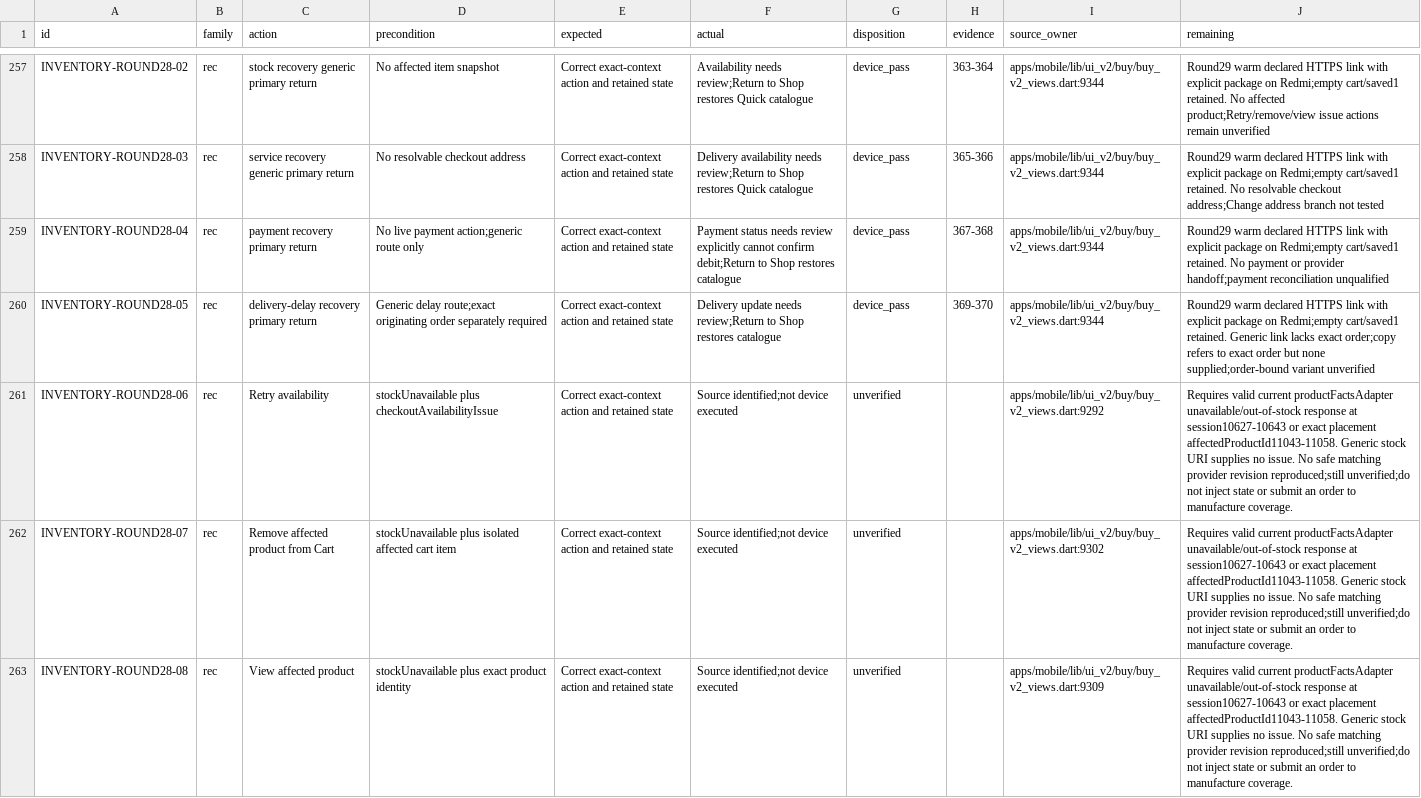
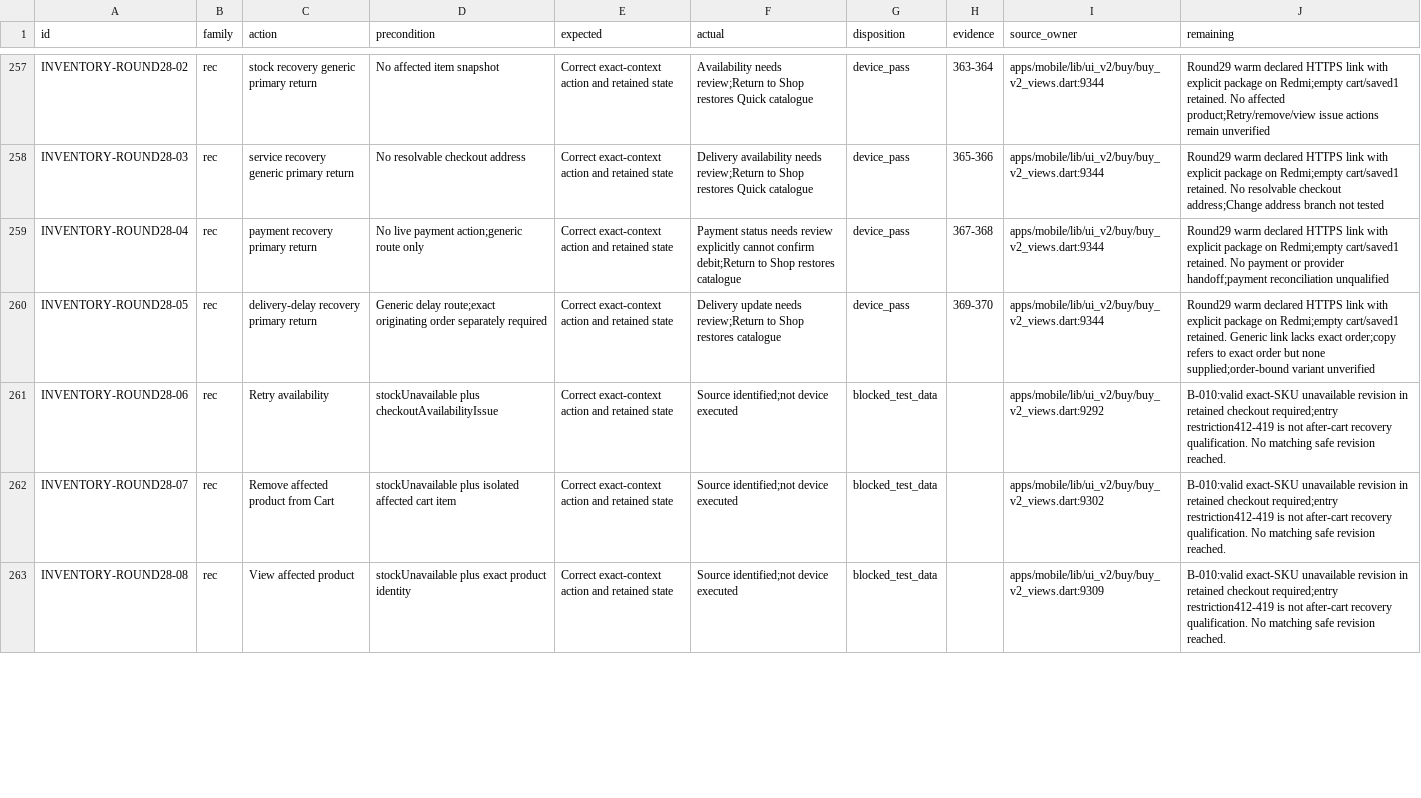
Before and after one commit to Supermanditech/MOOLSOCIAL-PRODUCTION, a CSV file: docs/quality/cursor-redmi-v6-audit-20260913/JOURNEYS.csv, drawn as a sheet; only a part is shown, gaps mark what is left out; the diff covers the shown part only.

Commit message:
ui(redmi-v6-audit-20260913): reconcile conditional recovery coverage

```diff
--- a/docs/quality/cursor-redmi-v6-audit-20260913/JOURNEYS.csv
+++ b/docs/quality/cursor-redmi-v6-audit-20260913/JOURNEYS.csv
@@ -260,4 +260,4 @@ INVENTORY-ROUND28-04,rec,payment recovery primary return,No live payment action;
 INVENTORY-ROUND28-05,rec,delivery-delay recovery primary return,Generic delay route;exact originating order separately required,Correct exact-context action and retained state,Delivery update needs review;Return to Shop restores catalogue,device_pass,369-370,apps/mobile/lib/ui_v2/buy/buy_v2_views.dart:9344,Round29 warm declared HTTPS link with explicit package on Redmi;empty cart/saved1 retained. Generic link lacks exact order;copy refers to exact order but none supplied;order-bound variant unverified
-INVENTORY-ROUND28-06,rec,Retry availability,stockUnavailable plus checkoutAvailabilityIssue,Correct exact-context action and retained state,Source identified;not device executed,unverified,,apps/mobile/lib/ui_v2/buy/buy_v2_views.dart:9292,Requires valid current productFactsAdapter unavailable/out-of-stock response at session10627-10643 or exact placement affectedProductId11043-11058. Generic stock URI supplies no issue. No safe matching provider revision reproduced;still unverified;do not inject state or submit an order to manufacture coverage.
-INVENTORY-ROUND28-07,rec,Remove affected product from Cart,stockUnavailable plus isolated affected cart item,Correct exact-context action and retained state,Source identified;not device executed,unverified,,apps/mobile/lib/ui_v2/buy/buy_v2_views.dart:9302,Requires valid current productFactsAdapter unavailable/out-of-stock response at session10627-10643 or exact placement affectedProductId11043-11058. Generic stock URI supplies no issue. No safe matching provider revision reproduced;still unverified;do not inject state or submit an order to manufacture coverage.
-INVENTORY-ROUND28-08,rec,View affected product,stockUnavailable plus exact product identity,Correct exact-context action and retained state,Source identified;not device executed,unverified,,apps/mobile/lib/ui_v2/buy/buy_v2_views.dart:9309,Requires valid current productFactsAdapter unavailable/out-of-stock response at session10627-10643 or exact placement affectedProductId11043-11058. Generic stock URI supplies no issue. No safe matching provider revision reproduced;still unverified;do not inject state or submit an order to manufacture coverage.
+INVENTORY-ROUND28-06,rec,Retry availability,stockUnavailable plus checkoutAvailabilityIssue,Correct exact-context action and retained state,Source identified;not device executed,blocked_test_data,,apps/mobile/lib/ui_v2/buy/buy_v2_views.dart:9292,B-010:valid exact-SKU unavailable revision in retained checkout required;entry restriction412-419 is not after-cart recovery qualification. No matching safe revision reached.
+INVENTORY-ROUND28-07,rec,Remove affected product from Cart,stockUnavailable plus isolated affected cart item,Correct exact-context action and retained state,Source identified;not device executed,blocked_test_data,,apps/mobile/lib/ui_v2/buy/buy_v2_views.dart:9302,B-010:valid exact-SKU unavailable revision in retained checkout required;entry restriction412-419 is not after-cart recovery qualification. No matching safe revision reached.
+INVENTORY-ROUND28-08,rec,View affected product,stockUnavailable plus exact product identity,Correct exact-context action and retained state,Source identified;not device executed,blocked_test_data,,apps/mobile/lib/ui_v2/buy/buy_v2_views.dart:9309,B-010:valid exact-SKU unavailable revision in retained checkout required;entry restriction412-419 is not after-cart recovery qualification. No matching safe revision reached.
```
Also changed, not shown: 15 edited cells elsewhere in this file, 2 other files.
